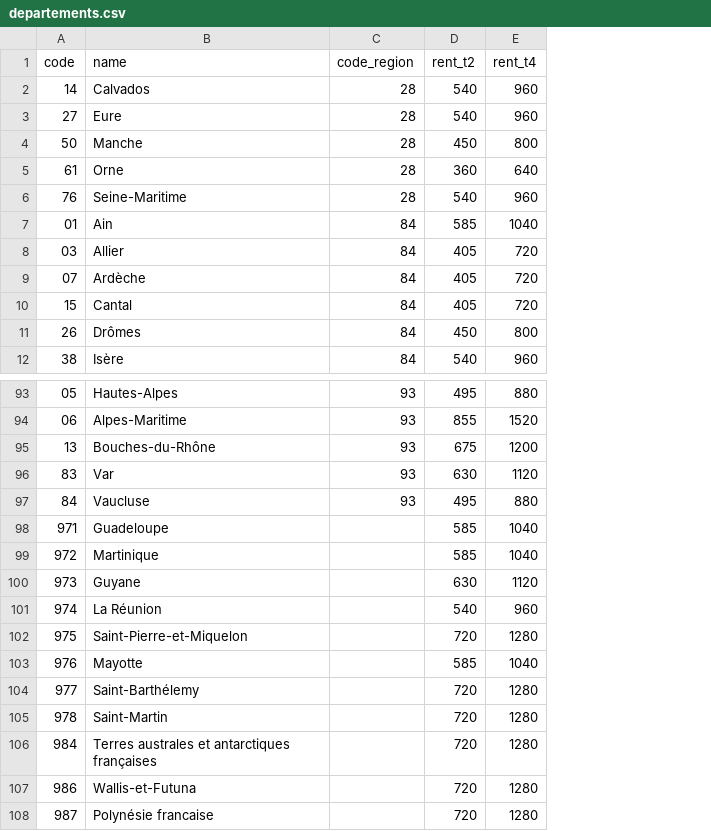
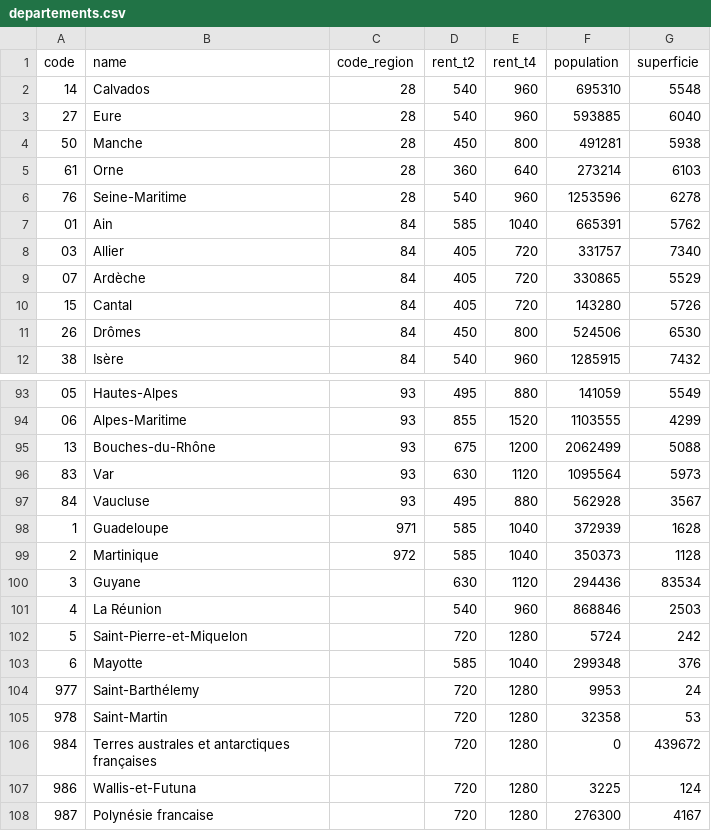
Before and after one commit to StartupsPoleEmploi/mobiville, a CSV file: api/src/assets/datas/departements.csv, drawn as a sheet; only a part is shown, gaps mark what is left out; the diff names each change by its address in the sheet, - before the commit and + after, or states it on an @@ line.

```diff
--- a/api/src/assets/datas/departements.csv
+++ b/api/src/assets/datas/departements.csv
+column F (population), rows 2-12: 695310 | 593885 | 491281 | 273214 | 1253596 | 665391 | 331757 | 330865 | 143280 | 524506 | 1285915; rows 93-108: 141059 | 1103555 | 2062499 | 1095564 | 562928 | 372939 | 350373 | 294436 | 868846 | 5724 | 299348 | 9953 | 32358 | 0 | 3225 | 276300
+column G (superficie), rows 2-12: 5548 | 6040 | 5938 | 6103 | 6278 | 5762 | 7340 | 5529 | 5726 | 6530 | 7432; rows 93-108: 5549 | 4299 | 5088 | 5973 | 3567 | 1628 | 1128 | 83534 | 2503 | 242 | 376 | 24 | 53 | 439672 | 124 | 4167
-A98 (code): 971
+A98 (code): 1
-C98 (code_region): (empty)
+C98 (code_region): 971
-A99 (code): 972
+A99 (code): 2
-C99 (code_region): (empty)
+C99 (code_region): 972
-A100 (code): 973
+A100 (code): 3
-A101 (code): 974
+A101 (code): 4
-A102 (code): 975
+A102 (code): 5
-A103 (code): 976
+A103 (code): 6
```
Also changed, not shown: 36 other files.
